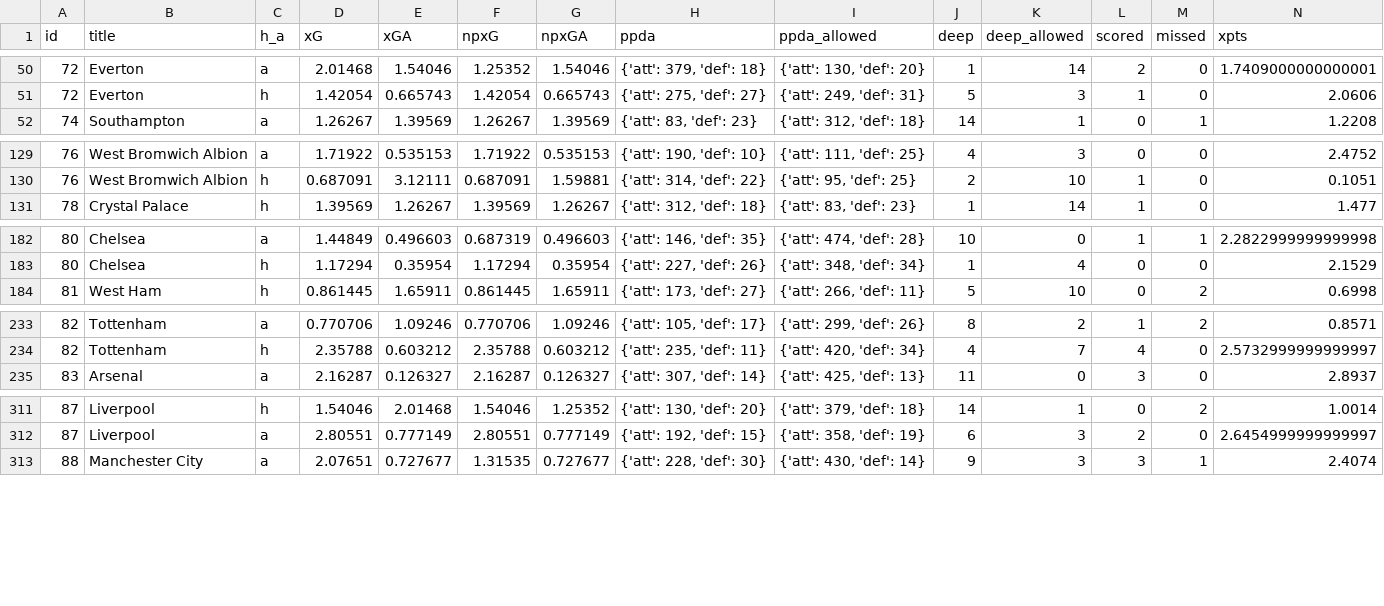
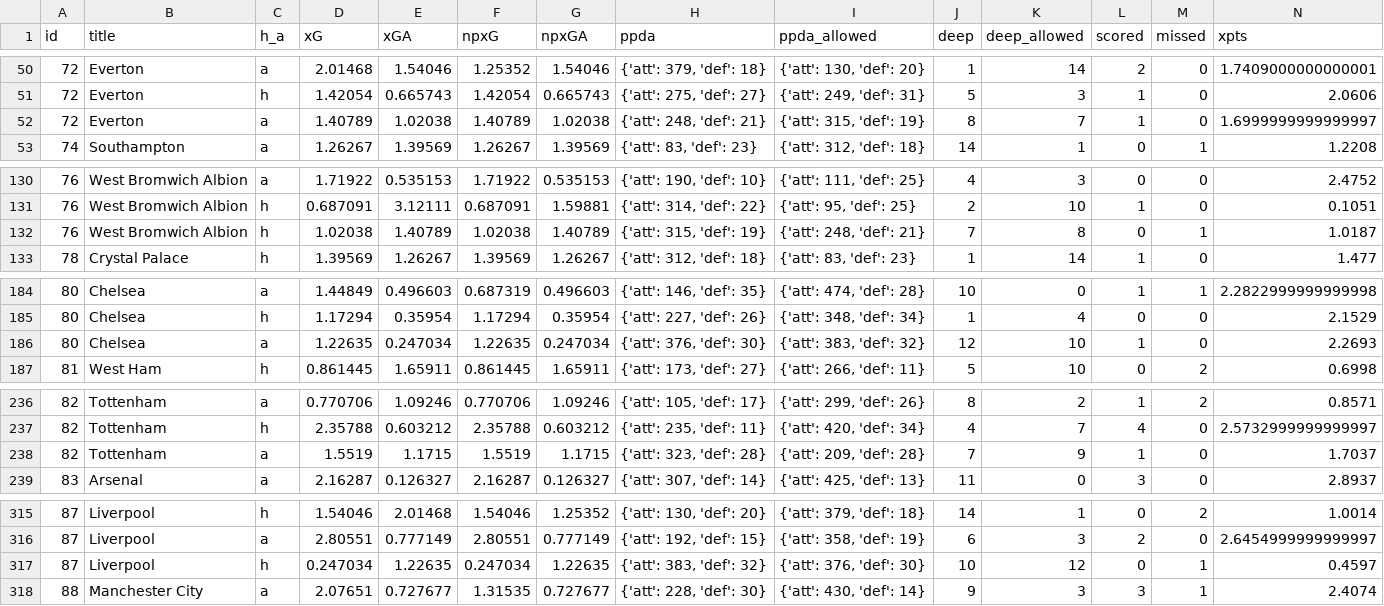
Before and after one commit to bojanstavrikj/LordsofFPL, a CSV file: data/teams_full.csv, drawn as a sheet; only a part is shown, gaps mark what is left out; rows hold the shown columns only; the diff covers the shown part only; the diff names each change by its address in the sheet, - before the commit and + after, or states it on an @@ line.

Commit message:
update latest data

```diff
--- a/data/teams_full.csv
+++ b/data/teams_full.csv
+row 52: 72 | Everton | a | 1.40789 | 1.02038 | 1.40789 | 1.02038 | {'att': 248, 'def': 21} | {'att': 315, 'def': 19} | 8 | 7 | 1 | 0 | 1.6999999999999997
+row 132: 76 | West Bromwich Albion | h | 1.02038 | 1.40789 | 1.02038 | 1.40789 | {'att': 315, 'def': 19} | {'att': 248, 'def': 21} | 7 | 8 | 0 | 1 | 1.0187
+row 186: 80 | Chelsea | a | 1.22635 | 0.247034 | 1.22635 | 0.247034 | {'att': 376, 'def': 30} | {'att': 383, 'def': 32} | 12 | 10 | 1 | 0 | 2.2693
+row 238: 82 | Tottenham | a | 1.5519 | 1.1715 | 1.5519 | 1.1715 | {'att': 323, 'def': 28} | {'att': 209, 'def': 28} | 7 | 9 | 1 | 0 | 1.7037
+row 317: 87 | Liverpool | h | 0.247034 | 1.22635 | 0.247034 | 1.22635 | {'att': 383, 'def': 32} | {'att': 376, 'def': 30} | 10 | 12 | 0 | 1 | 0.4597
```
Also changed, not shown: 1 added row elsewhere in this file, data/fixtures.csv, 2 other files.
